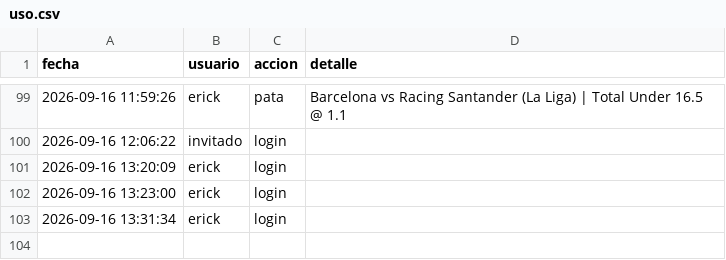
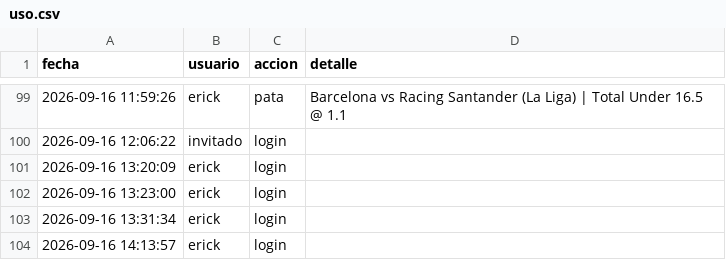
Before and after one commit to Erixfer98/laliga-modelo, a CSV file: uso.csv, drawn as a sheet; only a part is shown, gaps mark what is left out.

Commit message:
uso: erick login

```diff
--- a/uso.csv
+++ b/uso.csv
@@ -103 +103,2 @@ fecha,usuario,accion,detalle
 2026-09-16 13:31:34,erick,login,
+2026-09-16 14:13:57,erick,login,
```
